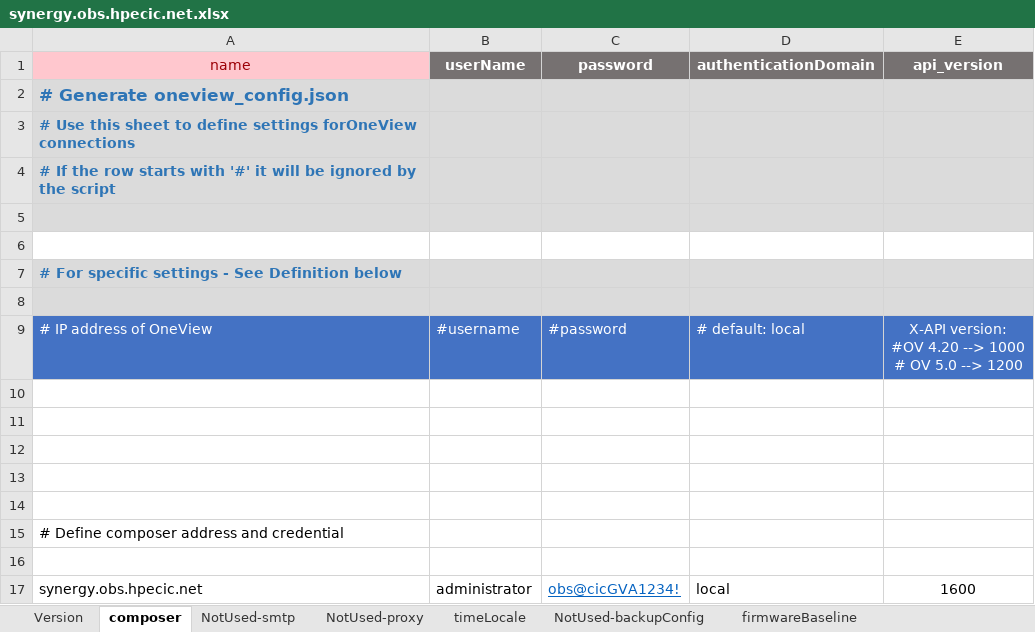
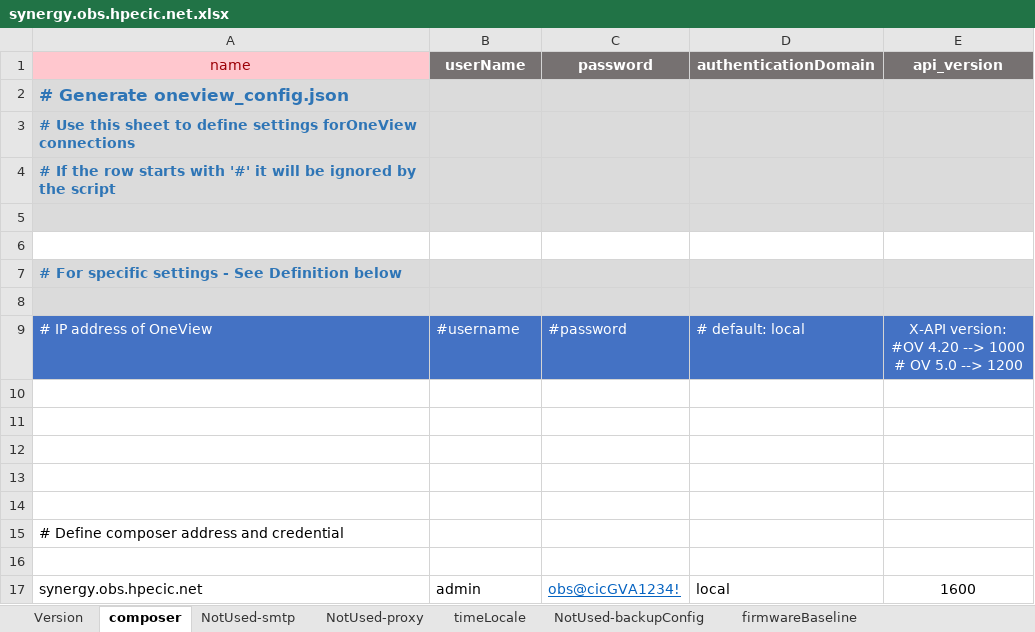
Before and after one commit to tdovan/OBS-NGP-POC, an Excel workbook: 01-deploy-synergy-from-excel/synergy.obs.hpecic.net.xlsx, sheet composer, drawn as a sheet; values as stored, in another font and other column widths than the file's, no borders; the diff names each change by its address in the sheet, - before the commit and + after, or states it on an @@ line.

Commit message:
update before lunch

```diff
--- a/01-deploy-synergy-from-excel/synergy.obs.hpecic.net.xlsx (sheet composer)
+++ b/01-deploy-synergy-from-excel/synergy.obs.hpecic.net.xlsx (sheet composer)
-B17 (userName): administrator
+B17 (userName): admin
```
Also changed, not shown: charts or pictures.
